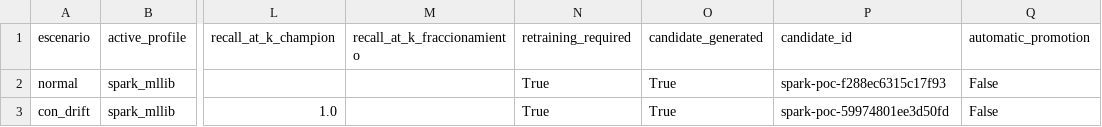
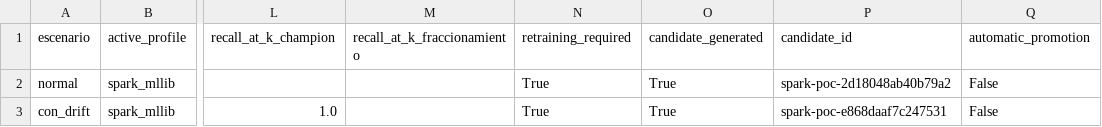
Before and after one commit to NoeCalle/cgr-analisis-datos, a CSV file: outputs/log_reentrenamiento_champion.csv, drawn as a sheet; only a part is shown, gaps mark what is left out; the diff names each change by its address in the sheet, - before the commit and + after, or states it on an @@ line.

```diff
--- a/outputs/log_reentrenamiento_champion.csv
+++ b/outputs/log_reentrenamiento_champion.csv
-P2 (candidate_id): spark-poc-f288ec6315c17f93
+P2 (candidate_id): spark-poc-2d18048ab40b79a2
-P3 (candidate_id): spark-poc-59974801ee3d50fd
+P3 (candidate_id): spark-poc-e868daaf7c247531
```
Also changed, not shown: 17 other files.
